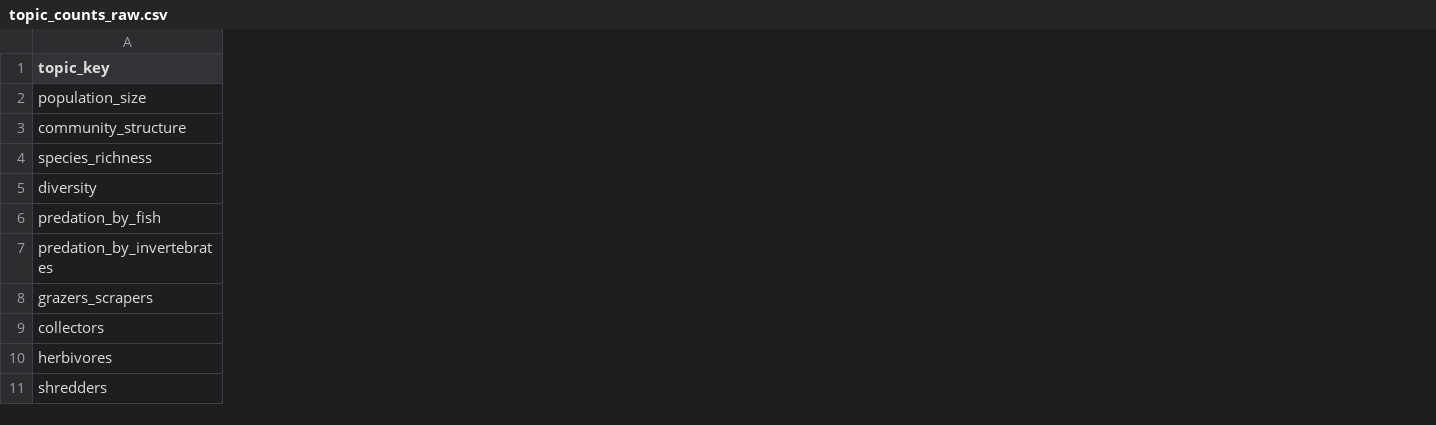
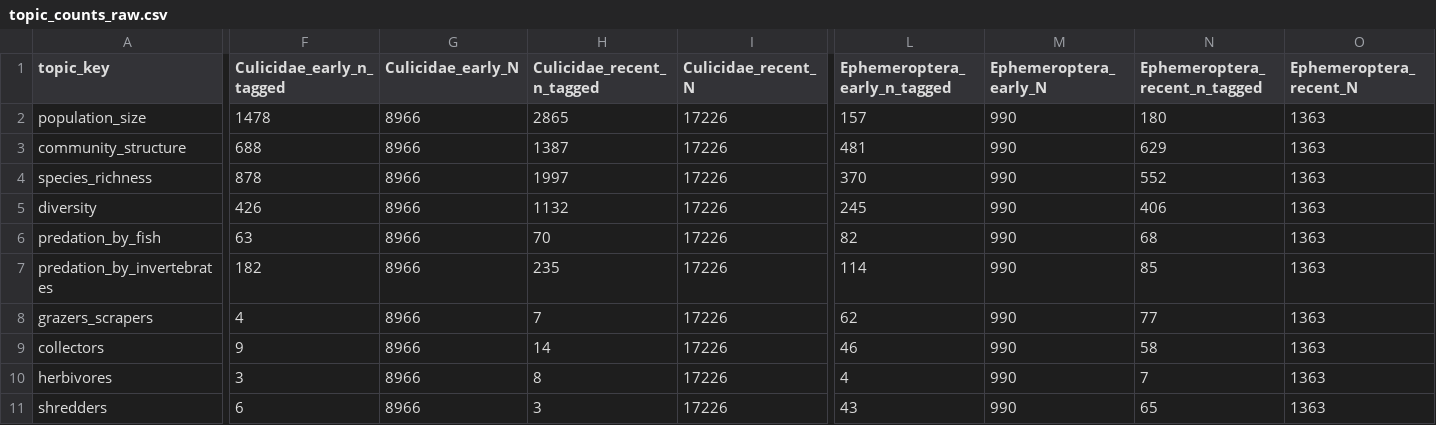
Before and after one commit to qpetalsbreezi/trichoptera-bibliometrics, a CSV file: analysis/combined/topic_coding/topic_counts_raw.csv, drawn as a sheet; only a part is shown, gaps mark what is left out; the diff covers the shown part only; the diff names each change by its address in the sheet, - before the commit and + after, or states it on an @@ line.

```diff
--- a/analysis/combined/topic_coding/topic_counts_raw.csv
+++ b/analysis/combined/topic_coding/topic_counts_raw.csv
+column F (Culicidae_early_n_tagged), rows 2-11: 1478 | 688 | 878 | 426 | 63 | 182 | 4 | 9 | 3 | 6
+column G (Culicidae_early_N), rows 2-11: all 8966
+column H (Culicidae_recent_n_tagged), rows 2-11: 2865 | 1387 | 1997 | 1132 | 70 | 235 | 7 | 14 | 8 | 3
+column I (Culicidae_recent_N), rows 2-11: all 17226
+column L (Ephemeroptera_early_n_tagged), rows 2-11: 157 | 481 | 370 | 245 | 82 | 114 | 62 | 46 | 4 | 43
+column M (Ephemeroptera_early_N), rows 2-11: all 990
+column N (Ephemeroptera_recent_n_tagged), rows 2-11: 180 | 629 | 552 | 406 | 68 | 85 | 77 | 58 | 7 | 65
+column O (Ephemeroptera_recent_N), rows 2-11: all 1363
```
Also changed, not shown: 12 added columns elsewhere in this file, analysis/combined/topic_coding/table_a_biotic_pct.csv, analysis/combined/topic_coding/table_b_abiotic_pct.csv, 3 other files.
